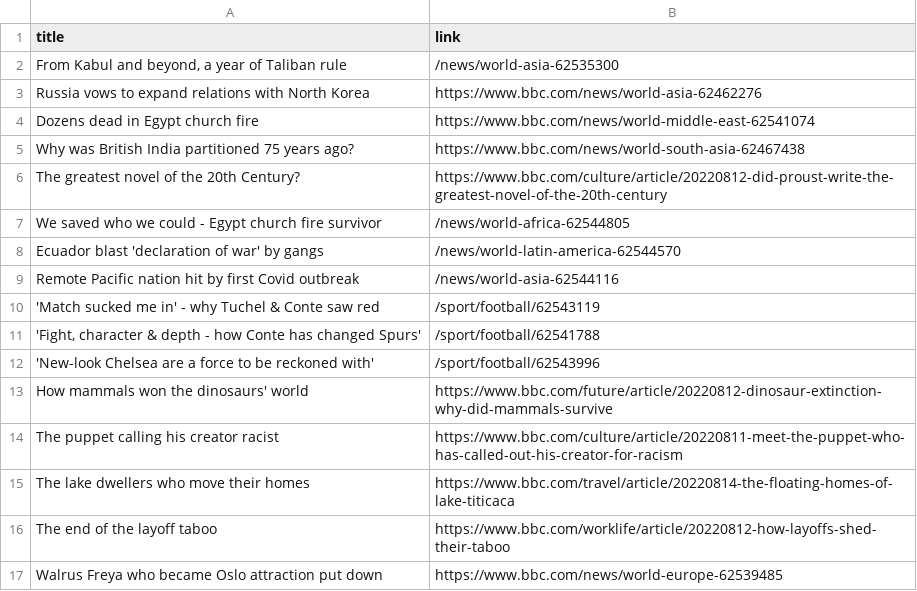
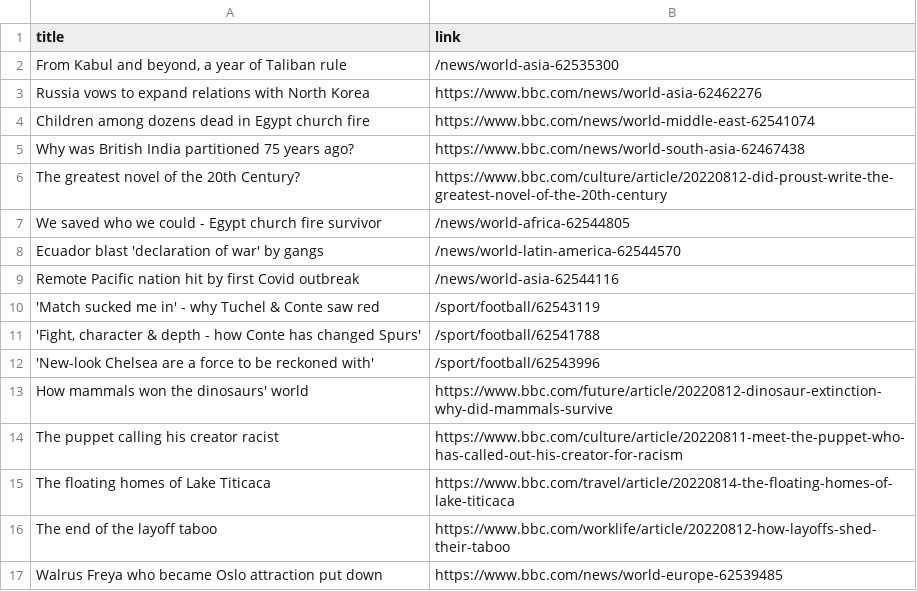
Before and after one commit to carolinaszv/automatic-scraper-bbc, a CSV file: bbc.csv, drawn as a sheet; only a part is shown.

```diff
--- a/bbc.csv
+++ b/bbc.csv
@@ -3,3 +3,3 @@ title,link
 Russia vows to expand relations with North Korea,https://www.bbc.com/news/world-asia-62462276
-Dozens dead in Egypt church fire,https://www.bbc.com/news/world-middle-east-62541074
+Children among dozens dead in Egypt church fire,https://www.bbc.com/news/world-middle-east-62541074
 Why was British India partitioned 75 years ago?,https://www.bbc.com/news/world-south-asia-62467438
@@ -14,3 +14,3 @@ How mammals won the dinosaurs' world,https://www.bbc.com/future/article/20220812
 The puppet calling his creator racist,https://www.bbc.com/culture/article/20220811-meet-the-puppet-who-has-called-out-his-creator-for-racism
-The lake dwellers who move their homes,https://www.bbc.com/travel/article/20220814-the-floating-homes-of-lake-titicaca
+The floating homes of Lake Titicaca,https://www.bbc.com/travel/article/20220814-the-floating-homes-of-lake-titicaca
 The end of the layoff taboo,https://www.bbc.com/worklife/article/20220812-how-layoffs-shed-their-taboo
```
